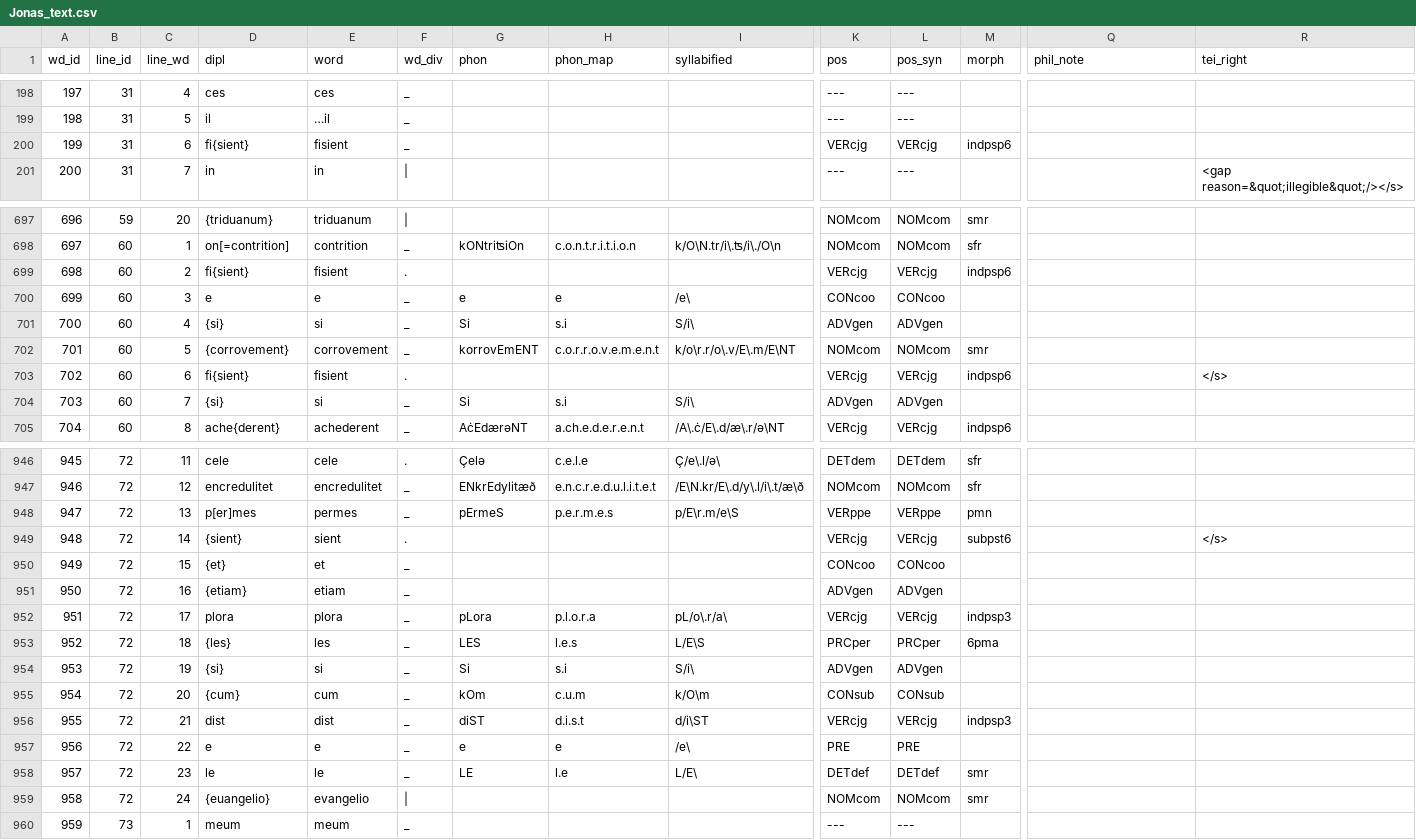
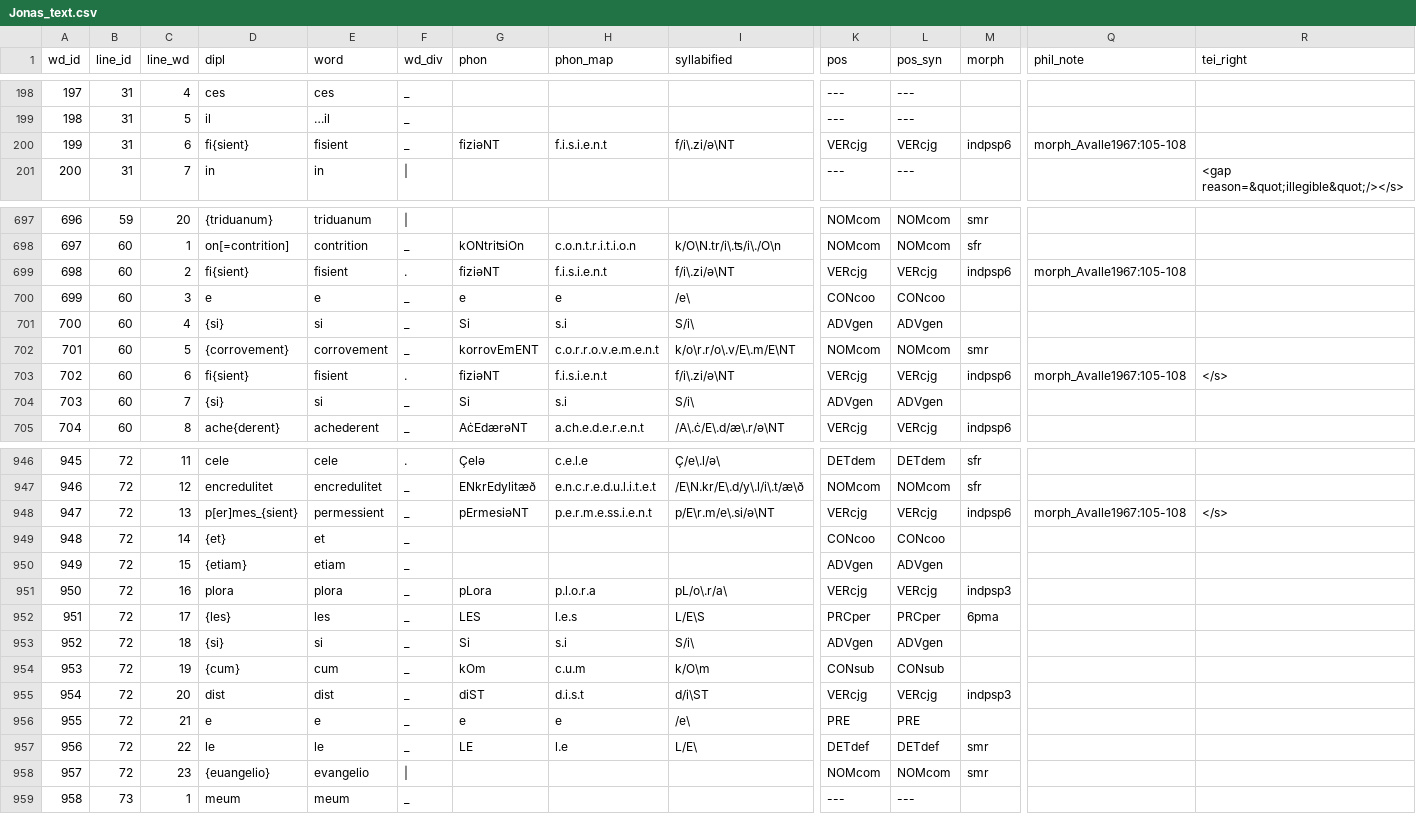
Before and after one commit to rainsfordtm/ogr, a CSV file: src/csv/textcsv/Jonas_text.csv, drawn as a sheet; only a part is shown, gaps mark what is left out; removed rows and columns are numbered as before the commit, all else as after; rows hold the shown columns only; the diff covers the shown part only; the diff names each change by its address in the sheet, - before the commit and + after, or states it on an @@ line.

Commit message:
Updating Jonas from Avalle edition

```diff
--- a/src/csv/textcsv/Jonas_text.csv
+++ b/src/csv/textcsv/Jonas_text.csv
-G200 (phon): (empty)
+G200 (phon): fiziəNT
-H200 (phon_map): (empty)
+H200 (phon_map): f.i.s.i.e.n.t
-I200 (syllabified): (empty)
+I200 (syllabified): f/i\.zi/ə\NT
-Q200 (phil_note): (empty)
+Q200 (phil_note): morph_Avalle1967:105-108
-G699 (phon): (empty)
+G699 (phon): fiziəNT
-H699 (phon_map): (empty)
+H699 (phon_map): f.i.s.i.e.n.t
-I699 (syllabified): (empty)
+I699 (syllabified): f/i\.zi/ə\NT
-Q699 (phil_note): (empty)
+Q699 (phil_note): morph_Avalle1967:105-108
-G703 (phon): (empty)
+G703 (phon): fiziəNT
-H703 (phon_map): (empty)
+H703 (phon_map): f.i.s.i.e.n.t
-I703 (syllabified): (empty)
+I703 (syllabified): f/i\.zi/ə\NT
-Q703 (phil_note): (empty)
+Q703 (phil_note): morph_Avalle1967:105-108
-D948 (dipl): p[er]mes
+D948 (dipl): p[er]mes_{sient}
-E948 (word): permes
+E948 (word): permessient
-G948 (phon): pErmeS
+G948 (phon): pErmesiəNT
-H948 (phon_map): p.e.r.m.e.s
+H948 (phon_map): p.e.r.m.e.ss.i.e.n.t
-I948 (syllabified): p/E\r.m/e\S
+I948 (syllabified): p/E\r.m/e\.si/ə\NT
-K948 (pos): VERppe
+K948 (pos): VERcjg
-L948 (pos_syn): VERppe
+L948 (pos_syn): VERcjg
-M948 (morph): pmn
+M948 (morph): indpsp6
-Q948 (phil_note): (empty)
+Q948 (phil_note): morph_Avalle1967:105-108
-R948 (tei_right): (empty)
+R948 (tei_right): </s>
-row 949: 948 | 72 | 14 | {sient} | sient | . |  |  |  | VERcjg | VERcjg | subpst6 |  | </s>
@@ column A (wd_id) renumbered from row 949 down @@
-C949 (line_wd): 15
+C949 (line_wd): 14
-C950 (line_wd): 16
+C950 (line_wd): 15
-C951 (line_wd): 17
+C951 (line_wd): 16
-C952 (line_wd): 18
+C952 (line_wd): 17
-C953 (line_wd): 19
+C953 (line_wd): 18
-C954 (line_wd): 20
+C954 (line_wd): 19
-C955 (line_wd): 21
+C955 (line_wd): 20
-C956 (line_wd): 22
+C956 (line_wd): 21
-C957 (line_wd): 23
+C957 (line_wd): 22
-C958 (line_wd): 24
+C958 (line_wd): 23
```
Also changed, not shown: 12 edited cells elsewhere in this file, 1 other file.
